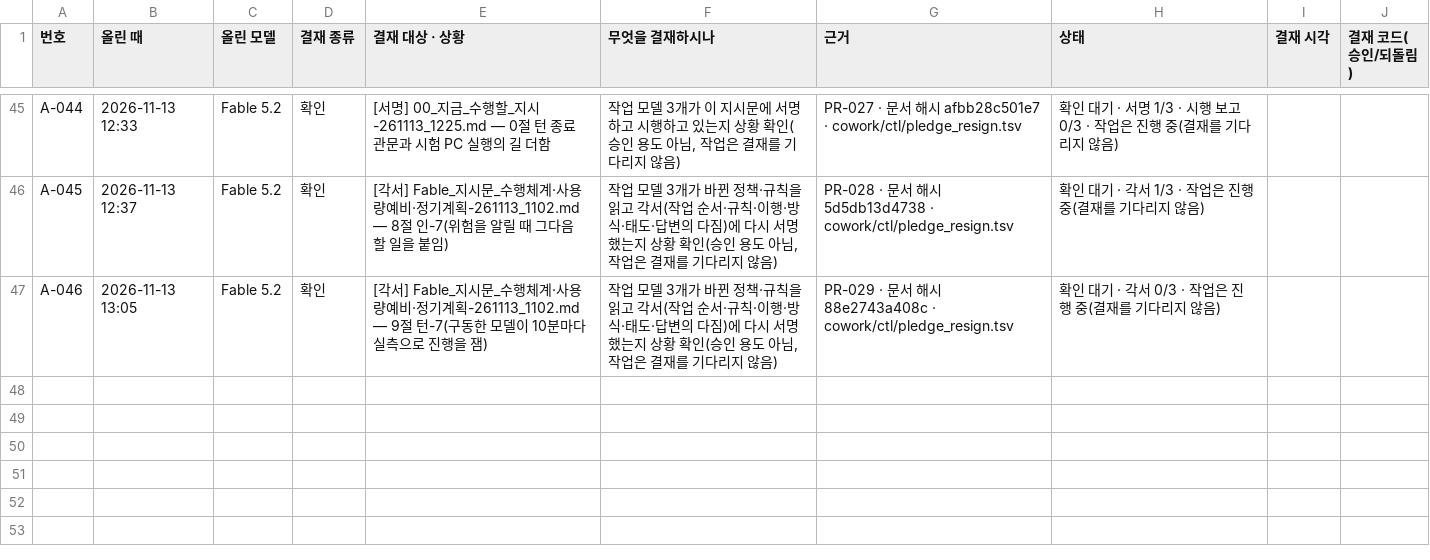
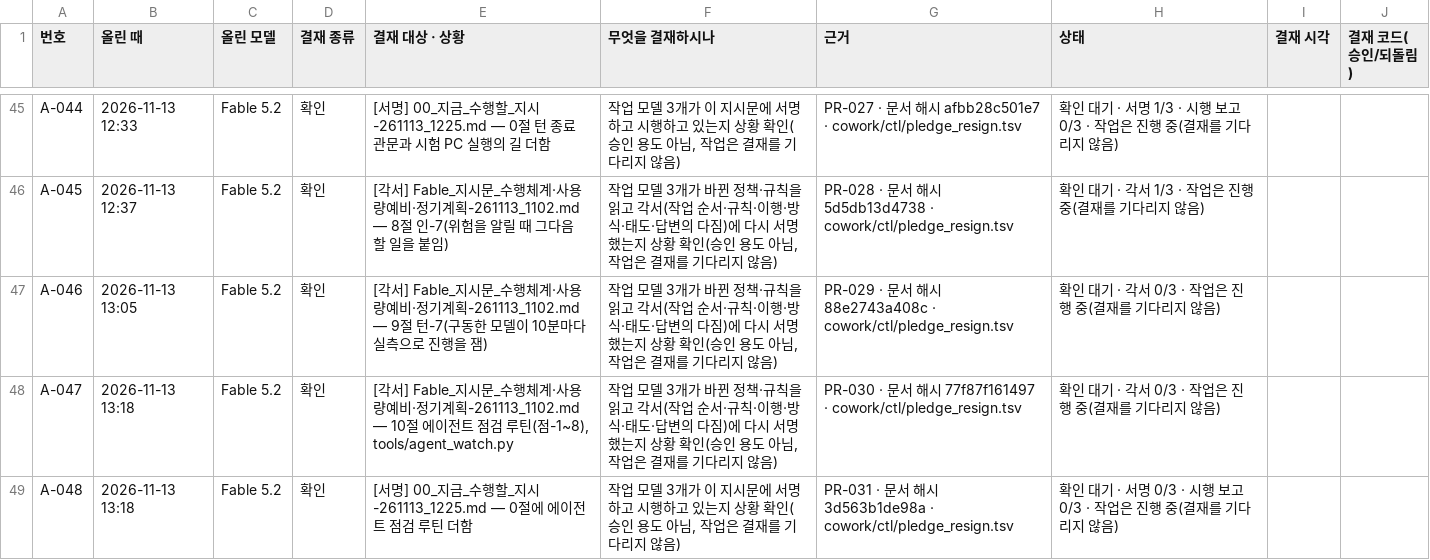
Before and after one commit to Kimsoowhan/hiven-ai-site, a TSV file: cowork/ctl/approval_line.tsv, drawn as a sheet; only a part is shown, gaps mark what is left out.

```diff
--- a/cowork/ctl/approval_line.tsv
+++ b/cowork/ctl/approval_line.tsv
@@ -47 +47,3 @@ A-045	2026-11-13 12:37	Fable 5.2	확인	[각서] Fable_지시문_수행체계·
 A-046	2026-11-13 13:05	Fable 5.2	확인	[각서] Fable_지시문_수행체계·사용량예비·정기계획-261113_1102.md — 9절 턴-7(구동한 모델이 10분마다 실측으로 진행을 잼)	작업 모델 3개가 바뀐 정책·규칙을 읽고 각서(작업 순서·규칙·이행·방식·태도·답변의 다짐)에 다시 서명했는지 상황 확인(승인 용도 아님, 작업은 결재를 기다리지 않음)	PR-029 · 문서 해시 88e2743a408c · cowork/ctl/pledge_resign.tsv	확인 대기 · 각서 0/3 · 작업은 진행 중(결재를 기다리지 않음)		
+A-047	2026-11-13 13:18	Fable 5.2	확인	[각서] Fable_지시문_수행체계·사용량예비·정기계획-261113_1102.md — 10절 에이전트 점검 루틴(점-1~8), tools/agent_watch.py	작업 모델 3개가 바뀐 정책·규칙을 읽고 각서(작업 순서·규칙·이행·방식·태도·답변의 다짐)에 다시 서명했는지 상황 확인(승인 용도 아님, 작업은 결재를 기다리지 않음)	PR-030 · 문서 해시 77f87f161497 · cowork/ctl/pledge_resign.tsv	확인 대기 · 각서 0/3 · 작업은 진행 중(결재를 기다리지 않음)		
+A-048	2026-11-13 13:18	Fable 5.2	확인	[서명] 00_지금_수행할_지시-261113_1225.md — 0절에 에이전트 점검 루틴 더함	작업 모델 3개가 이 지시문에 서명하고 시행하고 있는지 상황 확인(승인 용도 아님, 작업은 결재를 기다리지 않음)	PR-031 · 문서 해시 3d563b1de98a · cowork/ctl/pledge_resign.tsv	확인 대기 · 서명 0/3 · 시행 보고 0/3 · 작업은 진행 중(결재를 기다리지 않음)		
```
Also changed, not shown: cowork/ctl/judgement_status.tsv, cowork/ctl/model_control_history.tsv, 16 other files.
